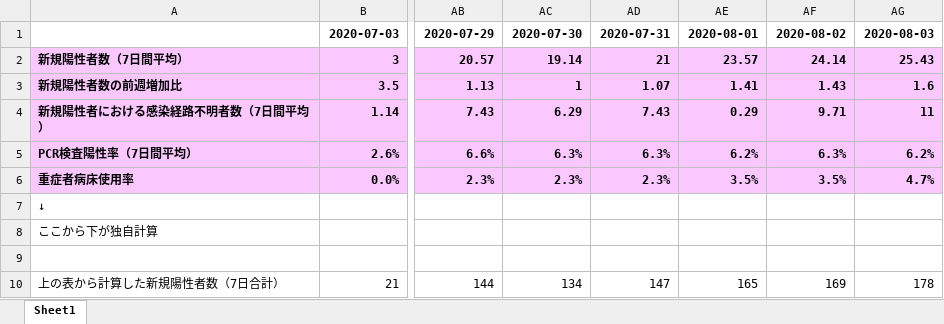
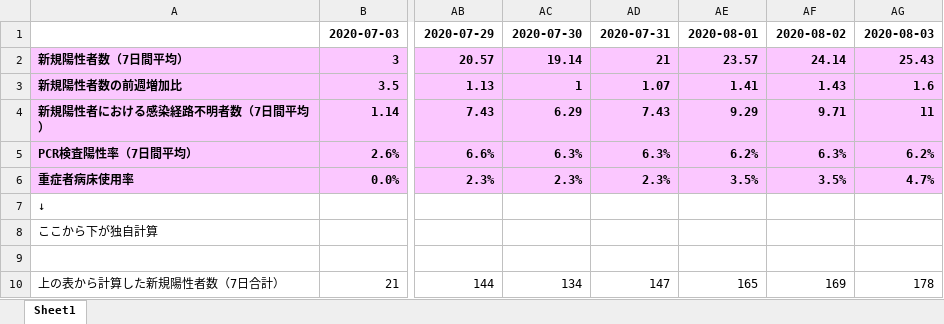
Before and after one commit to stopcovid19-kyoto/covid19, an Excel workbook: data/analyze.xlsx, sheet Sheet1, drawn as a sheet; only a part is shown, gaps mark what is left out; values as stored, in another font and other column widths than the file's, no borders; conditional formats not drawn; the diff names each change by its address in the sheet, - before the commit and + after, or states it on an @@ line.

```diff
--- a/data/analyze.xlsx (sheet Sheet1)
+++ b/data/analyze.xlsx (sheet Sheet1)
-AE4: 0.29
+AE4: 9.29
```
Also changed, not shown: 2 other files.
